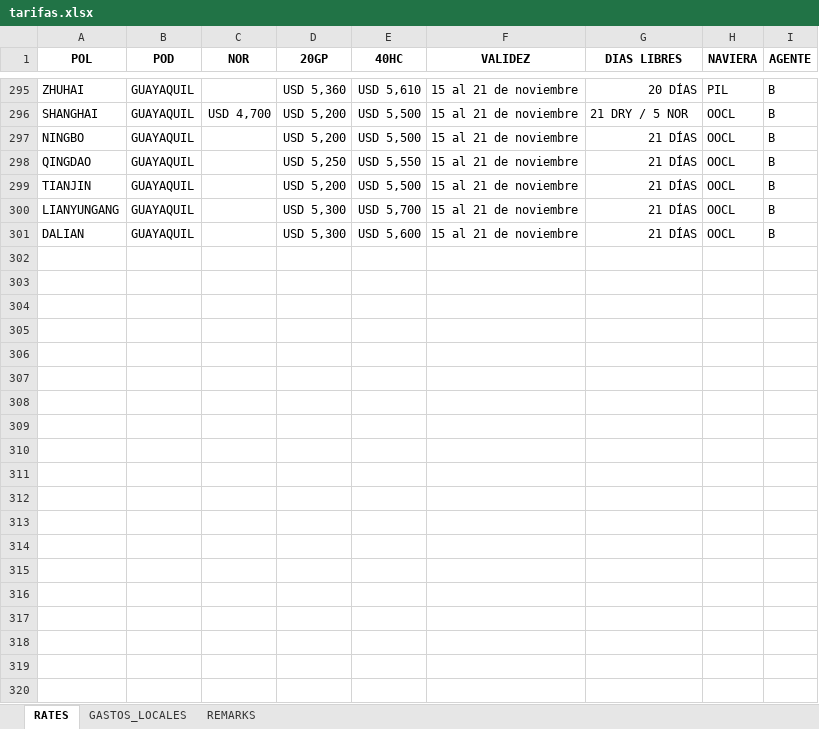
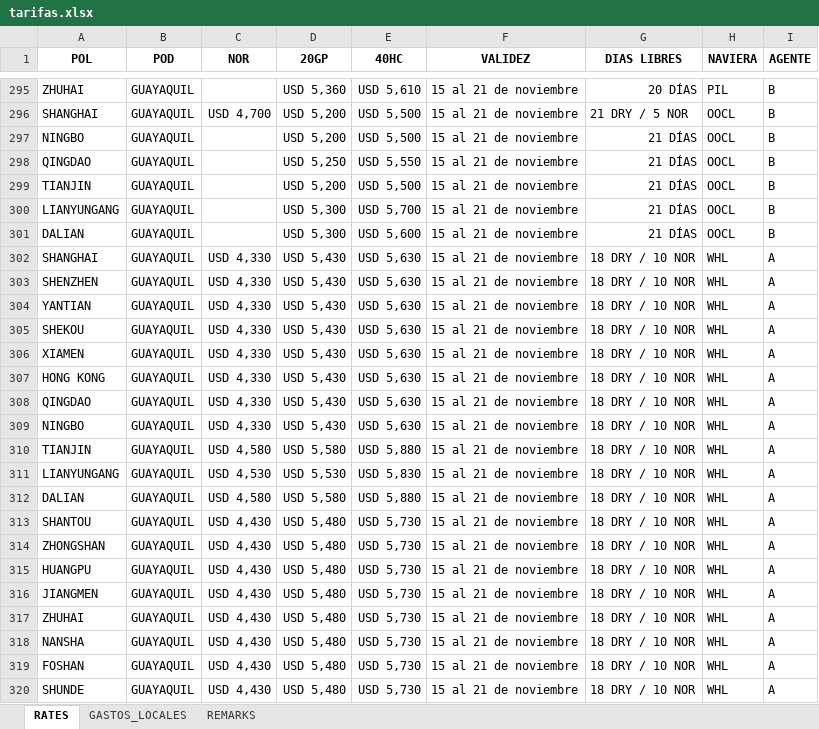
Before and after one commit to asiapac-hub/asiapac-rates, an Excel workbook: data/tarifas.xlsx, sheet RATES, drawn as a sheet; only a part is shown, gaps mark what is left out; values as stored, in another font and other column widths than the file's, no borders; the diff covers the shown part only; the diff names each change by its address in the sheet, - before the commit and + after, or states it on an @@ line.

Commit message:
Add files via upload

```diff
--- a/data/tarifas.xlsx (sheet RATES)
+++ b/data/tarifas.xlsx (sheet RATES)
+row 302: SHANGHAI | GUAYAQUIL | USD 4,330 | USD 5,430 | USD 5,630 | 15 al 21 de noviembre | 18 DRY / 10 NOR | WHL | A
+row 303: SHENZHEN | GUAYAQUIL | USD 4,330 | USD 5,430 | USD 5,630 | 15 al 21 de noviembre | 18 DRY / 10 NOR | WHL | A
+row 304: YANTIAN | GUAYAQUIL | USD 4,330 | USD 5,430 | USD 5,630 | 15 al 21 de noviembre | 18 DRY / 10 NOR | WHL | A
+row 305: SHEKOU | GUAYAQUIL | USD 4,330 | USD 5,430 | USD 5,630 | 15 al 21 de noviembre | 18 DRY / 10 NOR | WHL | A
+row 306: XIAMEN | GUAYAQUIL | USD 4,330 | USD 5,430 | USD 5,630 | 15 al 21 de noviembre | 18 DRY / 10 NOR | WHL | A
+row 307: HONG KONG | GUAYAQUIL | USD 4,330 | USD 5,430 | USD 5,630 | 15 al 21 de noviembre | 18 DRY / 10 NOR | WHL | A
+row 308: QINGDAO | GUAYAQUIL | USD 4,330 | USD 5,430 | USD 5,630 | 15 al 21 de noviembre | 18 DRY / 10 NOR | WHL | A
+row 309: NINGBO | GUAYAQUIL | USD 4,330 | USD 5,430 | USD 5,630 | 15 al 21 de noviembre | 18 DRY / 10 NOR | WHL | A
+row 310: TIANJIN | GUAYAQUIL | USD 4,580 | USD 5,580 | USD 5,880 | 15 al 21 de noviembre | 18 DRY / 10 NOR | WHL | A
+row 311: LIANYUNGANG | GUAYAQUIL | USD 4,530 | USD 5,530 | USD 5,830 | 15 al 21 de noviembre | 18 DRY / 10 NOR | WHL | A
+row 312: DALIAN | GUAYAQUIL | USD 4,580 | USD 5,580 | USD 5,880 | 15 al 21 de noviembre | 18 DRY / 10 NOR | WHL | A
+row 313: SHANTOU | GUAYAQUIL | USD 4,430 | USD 5,480 | USD 5,730 | 15 al 21 de noviembre | 18 DRY / 10 NOR | WHL | A
+row 314: ZHONGSHAN | GUAYAQUIL | USD 4,430 | USD 5,480 | USD 5,730 | 15 al 21 de noviembre | 18 DRY / 10 NOR | WHL | A
+row 315: HUANGPU | GUAYAQUIL | USD 4,430 | USD 5,480 | USD 5,730 | 15 al 21 de noviembre | 18 DRY / 10 NOR | WHL | A
+row 316: JIANGMEN | GUAYAQUIL | USD 4,430 | USD 5,480 | USD 5,730 | 15 al 21 de noviembre | 18 DRY / 10 NOR | WHL | A
+row 317: ZHUHAI | GUAYAQUIL | USD 4,430 | USD 5,480 | USD 5,730 | 15 al 21 de noviembre | 18 DRY / 10 NOR | WHL | A
+row 318: NANSHA | GUAYAQUIL | USD 4,430 | USD 5,480 | USD 5,730 | 15 al 21 de noviembre | 18 DRY / 10 NOR | WHL | A
+row 319: FOSHAN | GUAYAQUIL | USD 4,430 | USD 5,480 | USD 5,730 | 15 al 21 de noviembre | 18 DRY / 10 NOR | WHL | A
+row 320: SHUNDE | GUAYAQUIL | USD 4,430 | USD 5,480 | USD 5,730 | 15 al 21 de noviembre | 18 DRY / 10 NOR | WHL | A
```
Also changed, not shown: 75 added rows elsewhere in this sheet.
